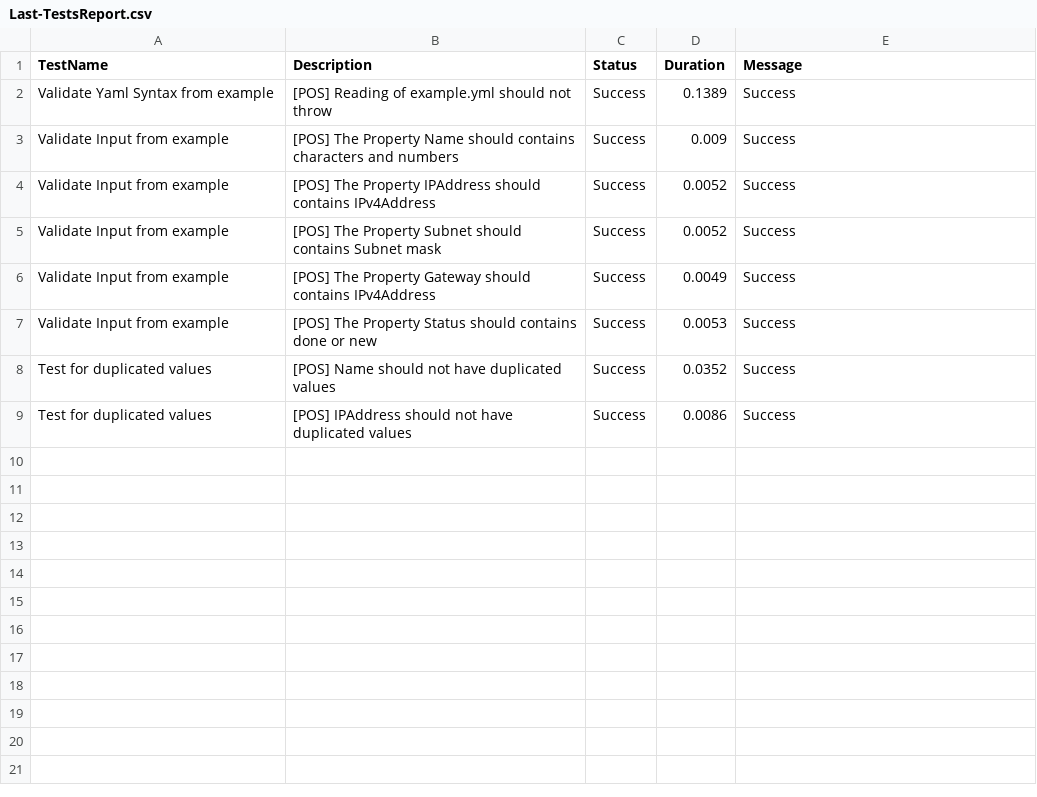
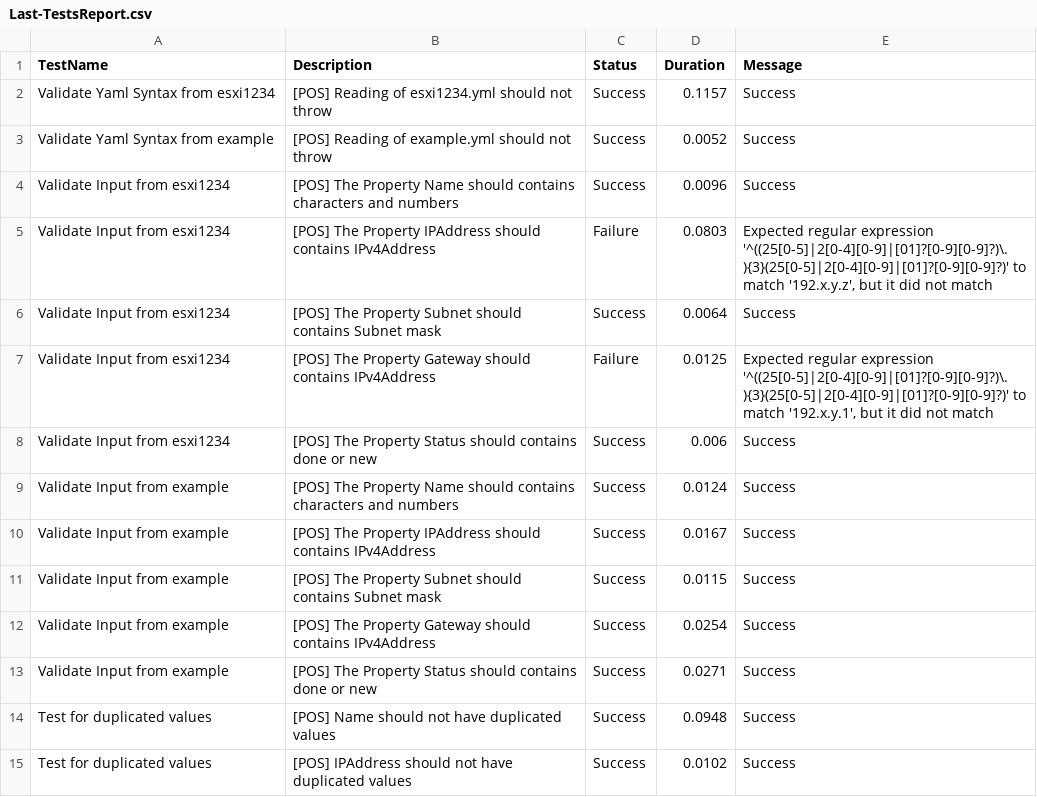
Before and after one commit to tinuwalther/actionstest, a CSV file: Reports/Last-TestsReport.csv, drawn as a sheet.

```diff
--- a/Reports/Last-TestsReport.csv
+++ b/Reports/Last-TestsReport.csv
@@ -1,9 +1,15 @@
 "TestName","Description","Status","Duration","Message"
-"Validate Yaml Syntax from example","[POS] Reading of example.yml should not throw","Success","0.1389","Success"
-"Validate Input from example","[POS] The Property Name should contains characters and numbers","Success","0.009","Success"
-"Validate Input from example","[POS] The Property IPAddress should contains IPv4Address","Success","0.0052","Success"
-"Validate Input from example","[POS] The Property Subnet should contains Subnet mask","Success","0.0052","Success"
-"Validate Input from example","[POS] The Property Gateway should contains IPv4Address","Success","0.0049","Success"
-"Validate Input from example","[POS] The Property Status should contains done or new","Success","0.0053","Success"
-"Test for duplicated values","[POS] Name should not have duplicated values","Success","0.0352","Success"
-"Test for duplicated values","[POS] IPAddress should not have duplicated values","Success","0.0086","Success"
+"Validate Yaml Syntax from esxi1234","[POS] Reading of esxi1234.yml should not throw","Success","0.1157","Success"
+"Validate Yaml Syntax from example","[POS] Reading of example.yml should not throw","Success","0.0052","Success"
+"Validate Input from esxi1234","[POS] The Property Name should contains characters and numbers","Success","0.0096","Success"
+"Validate Input from esxi1234","[POS] The Property IPAddress should contains IPv4Address","Failure","0.0803","Expected regular expression '^((25[0-5]|2[0-4][0-9]|[01]?[0-9][0-9]?)\.){3}(25[0-5]|2[0-4][0-9]|[01]?[0-9][0-9]?)' to match '192.x.y.z', but it did not match"
+"Validate Input from esxi1234","[POS] The Property Subnet should contains Subnet mask","Success","0.0064","Success"
+"Validate Input from esxi1234","[POS] The Property Gateway should contains IPv4Address","Failure","0.0125","Expected regular expression '^((25[0-5]|2[0-4][0-9]|[01]?[0-9][0-9]?)\.){3}(25[0-5]|2[0-4][0-9]|[01]?[0-9][0-9]?)' to match '192.x.y.1', but it did not match"
+"Validate Input from esxi1234","[POS] The Property Status should contains done or new","Success","0.006","Success"
+"Validate Input from example","[POS] The Property Name should contains characters and numbers","Success","0.0124","Success"
+"Validate Input from example","[POS] The Property IPAddress should contains IPv4Address","Success","0.0167","Success"
+"Validate Input from example","[POS] The Property Subnet should contains Subnet mask","Success","0.0115","Success"
+"Validate Input from example","[POS] The Property Gateway should contains IPv4Address","Success","0.0254","Success"
+"Validate Input from example","[POS] The Property Status should contains done or new","Success","0.0271","Success"
+"Test for duplicated values","[POS] Name should not have duplicated values","Success","0.0948","Success"
+"Test for duplicated values","[POS] IPAddress should not have duplicated values","Success","0.0102","Success"
```
